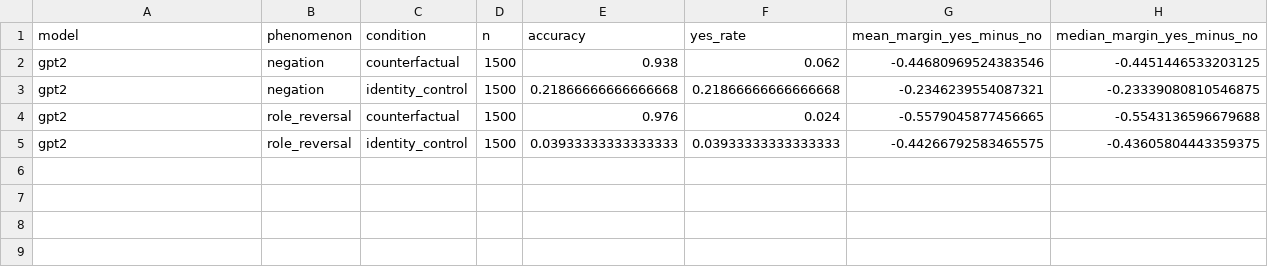
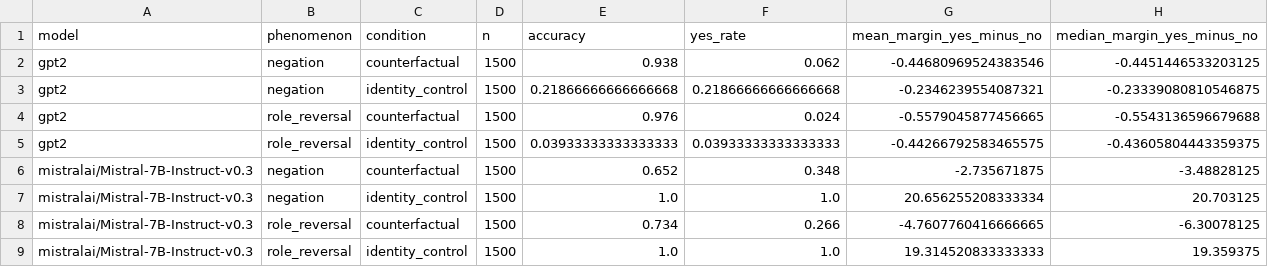
Before and after one commit to sambuaneesh/compsy-pro, a CSV file: results/consistency/summary/consistency_summary.csv, drawn as a sheet.

```diff
--- a/results/consistency/summary/consistency_summary.csv
+++ b/results/consistency/summary/consistency_summary.csv
@@ -5 +5,5 @@ gpt2,role_reversal,counterfactual,1500,0.976,0.024,-0.5579045877456665,-0.554313
 gpt2,role_reversal,identity_control,1500,0.03933333333333333,0.03933333333333333,-0.44266792583465575,-0.43605804443359375
+mistralai/Mistral-7B-Instruct-v0.3,negation,counterfactual,1500,0.652,0.348,-2.735671875,-3.48828125
+mistralai/Mistral-7B-Instruct-v0.3,negation,identity_control,1500,1.0,1.0,20.656255208333334,20.703125
+mistralai/Mistral-7B-Instruct-v0.3,role_reversal,counterfactual,1500,0.734,0.266,-4.7607760416666665,-6.30078125
+mistralai/Mistral-7B-Instruct-v0.3,role_reversal,identity_control,1500,1.0,1.0,19.314520833333333,19.359375
```
Also changed, not shown: results/consistency/summary/consistency_metric_correlations.csv, 28 other files.
